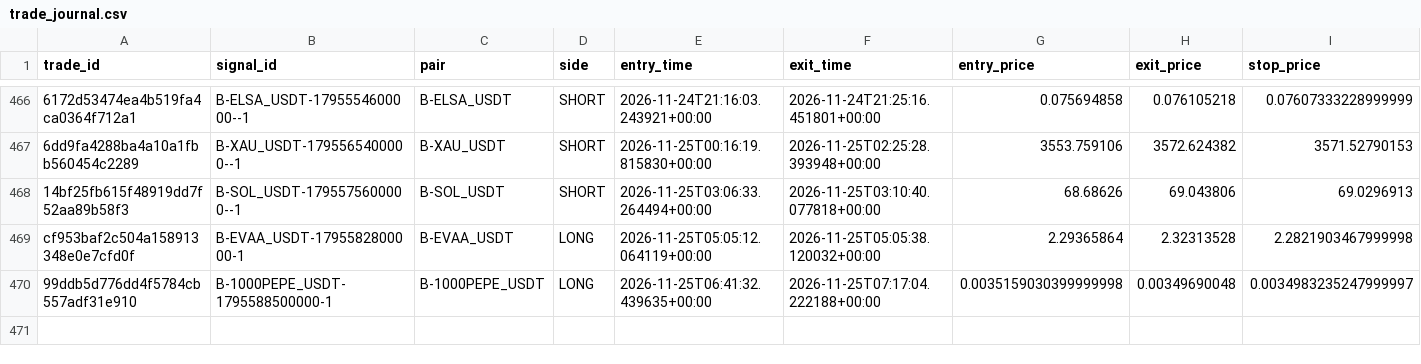
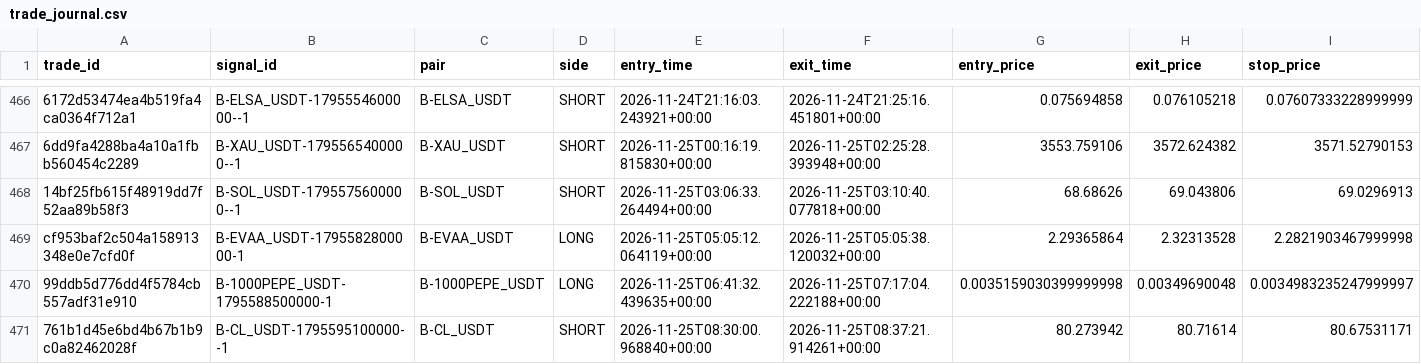
Before and after one commit to harnepal-hub/AMTE-Self-Evolving-Intraday-Trading-Engine, a CSV file: data/paper_live/trade_journal.csv, drawn as a sheet; only a part is shown, gaps mark what is left out; rows hold the shown columns only; the diff names each change by its address in the sheet, - before the commit and + after, or states it on an @@ line.

```diff
--- a/data/paper_live/trade_journal.csv
+++ b/data/paper_live/trade_journal.csv
+row 471: 761b1d45e6bd4b67b1b9c0a82462028f | B-CL_USDT-1795595100000--1 | B-CL_USDT | SHORT | 2026-11-25T08:30:00.968840+00:00 | 2026-11-25T08:37:21.914261+00:00 | 80.273942 | 80.71614 | 80.67531171
```
Also changed, not shown: 13 other files.
